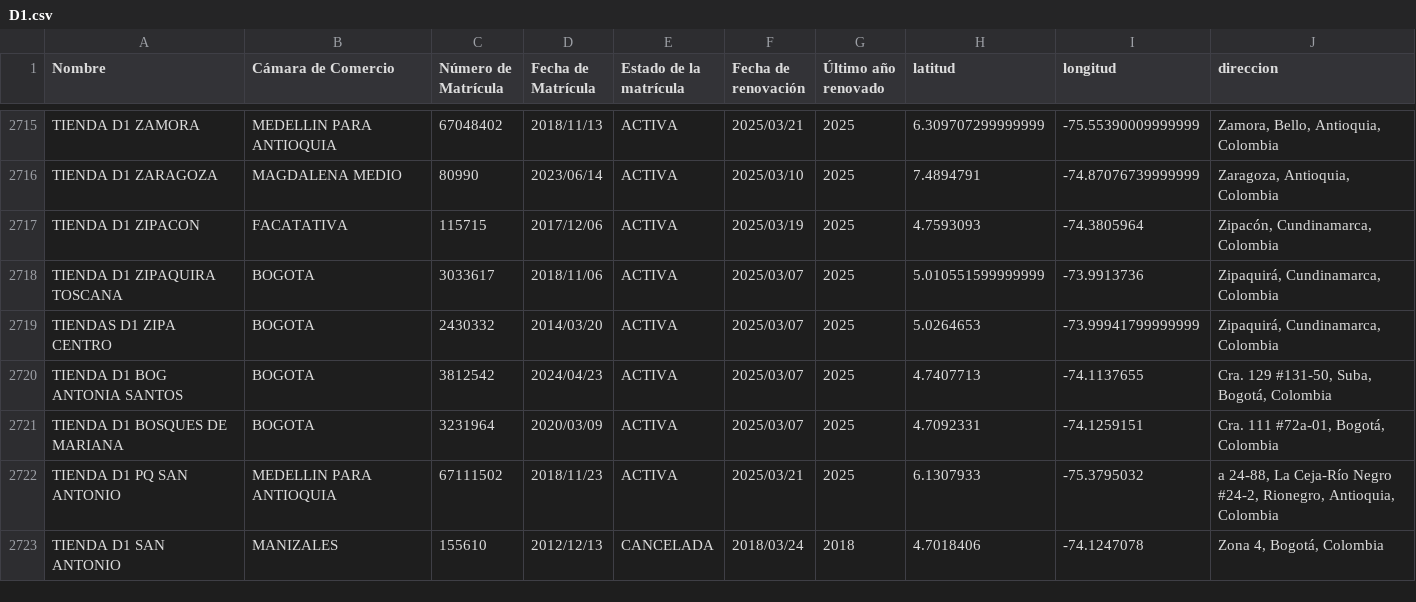
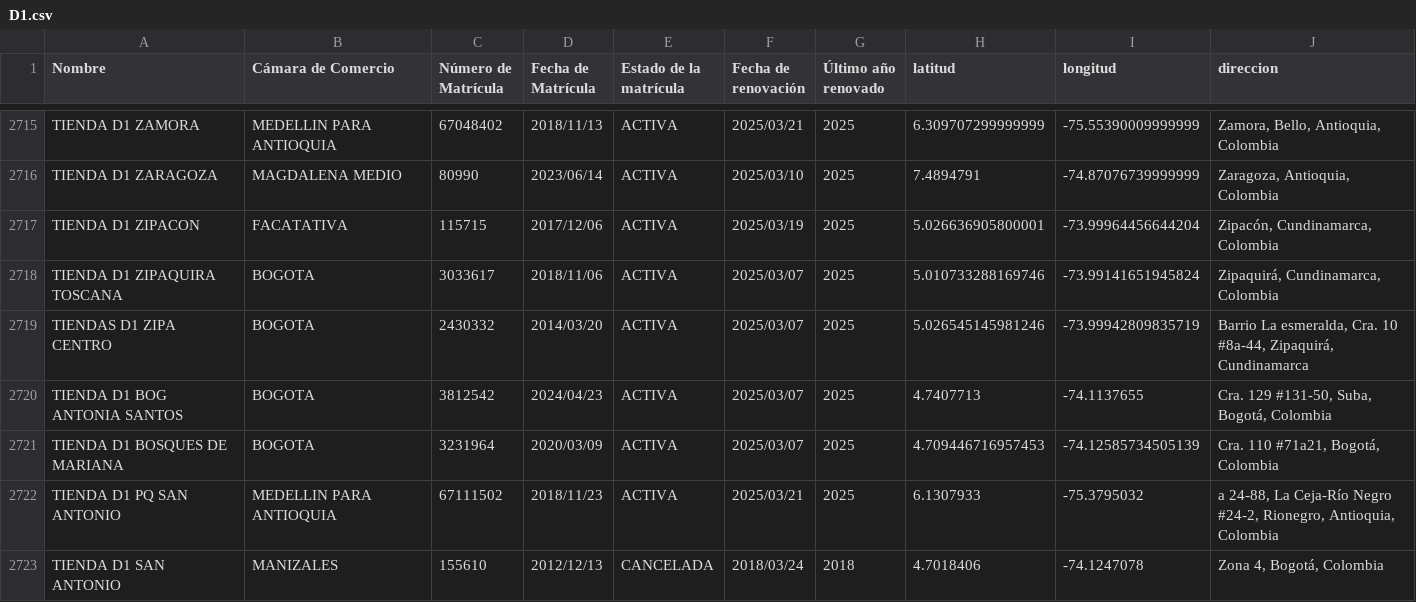
Before and after one commit to sophiearisti/thesis_economics, a CSV file: data/chains/raw_data/D1.csv, drawn as a sheet; only a part is shown, gaps mark what is left out; the diff covers the shown part only.

Commit message:
managed to create the python code for the preliminary data for the panel (the baseline controls and all of that stuff). Now i can choose whether i want the data aggregated by zat, upz or localidad

```diff
--- a/data/chains/raw_data/D1.csv
+++ b/data/chains/raw_data/D1.csv
@@ -2716,7 +2716,7 @@ TIENDA D1 ZAMORA,MEDELLIN PARA ANTIOQUIA,67048402,2018/11/13,ACTIVA,2025/03/21,2
 TIENDA D1 ZARAGOZA,MAGDALENA MEDIO,80990,2023/06/14,ACTIVA,2025/03/10,2025,7.4894791,-74.87076739999999,"Zaragoza, Antioquia, Colombia"
-TIENDA D1 ZIPACON,FACATATIVA,115715,2017/12/06,ACTIVA,2025/03/19,2025,4.7593093,-74.3805964,"Zipacón, Cundinamarca, Colombia"
-TIENDA D1 ZIPAQUIRA TOSCANA,BOGOTA,3033617,2018/11/06,ACTIVA,2025/03/07,2025,5.010551599999999,-73.9913736,"Zipaquirá, Cundinamarca, Colombia"
-TIENDAS D1 ZIPA CENTRO,BOGOTA,2430332,2014/03/20,ACTIVA,2025/03/07,2025,5.0264653,-73.99941799999999,"Zipaquirá, Cundinamarca, Colombia"
+TIENDA D1 ZIPACON,FACATATIVA,115715,2017/12/06,ACTIVA,2025/03/19,2025,5.026636905800001, -73.99964456644204,"Zipacón, Cundinamarca, Colombia"
+TIENDA D1 ZIPAQUIRA TOSCANA,BOGOTA,3033617,2018/11/06,ACTIVA,2025/03/07,2025,5.010733288169746, -73.99141651945824,"Zipaquirá, Cundinamarca, Colombia"
+TIENDAS D1 ZIPA CENTRO,BOGOTA,2430332,2014/03/20,ACTIVA,2025/03/07,2025,5.026545145981246, -73.99942809835719,"Barrio La esmeralda, Cra. 10 #8a-44, Zipaquirá, Cundinamarca"
 TIENDA D1 BOG ANTONIA SANTOS,BOGOTA,3812542,2024/04/23,ACTIVA,2025/03/07,2025,4.7407713,-74.1137655,"Cra. 129 #131-50, Suba, Bogotá, Colombia"
-TIENDA D1 BOSQUES DE MARIANA,BOGOTA,3231964,2020/03/09,ACTIVA,2025/03/07,2025,4.7092331,-74.1259151,"Cra. 111 #72a-01, Bogotá, Colombia"
+TIENDA D1 BOSQUES DE MARIANA,BOGOTA,3231964,2020/03/09,ACTIVA,2025/03/07,2025,4.709446716957453, -74.12585734505139,"Cra. 110 #71a21, Bogotá, Colombia"
 TIENDA D1 PQ SAN ANTONIO,MEDELLIN PARA ANTIOQUIA,67111502,2018/11/23,ACTIVA,2025/03/21,2025,6.1307933,-75.3795032,"a 24-88, La Ceja-Río Negro #24-2, Rionegro, Antioquia, Colombia"
```
Also changed, not shown: 2 removed rows and 83 edited cells elsewhere in this file, data/panel/res_merges/zat_arterial_access.csv, data/panel/res_merges/zat_transmi_access.csv, 22 other files.
